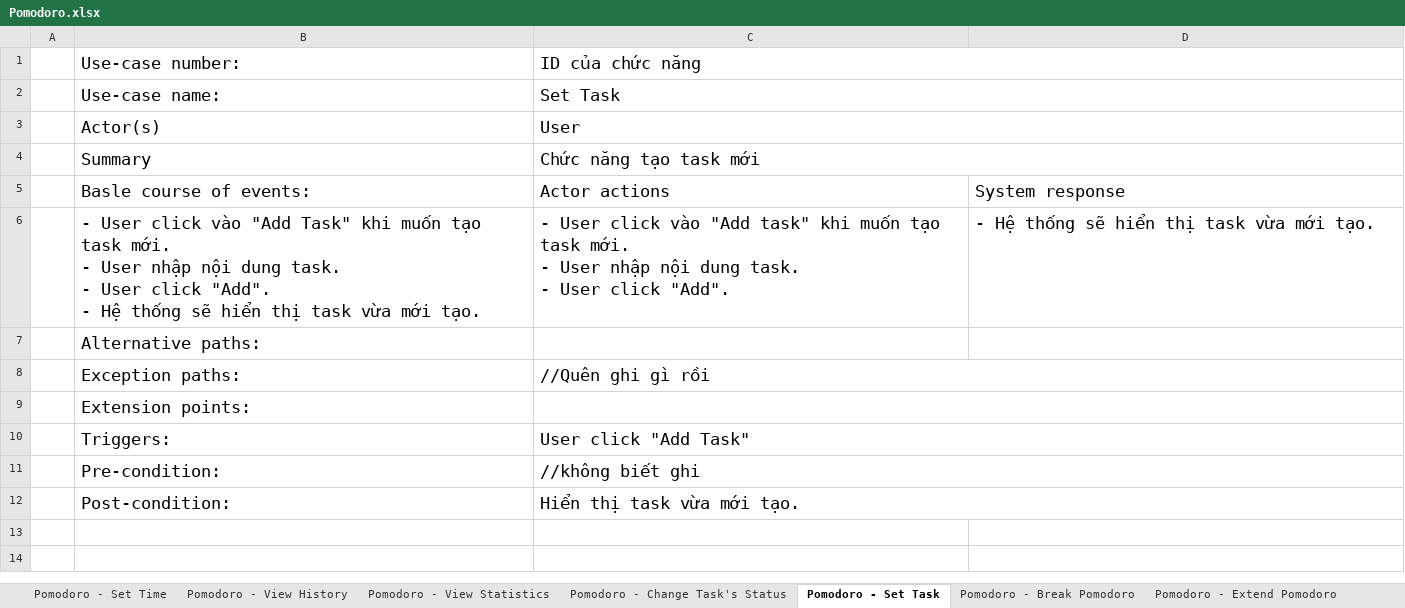
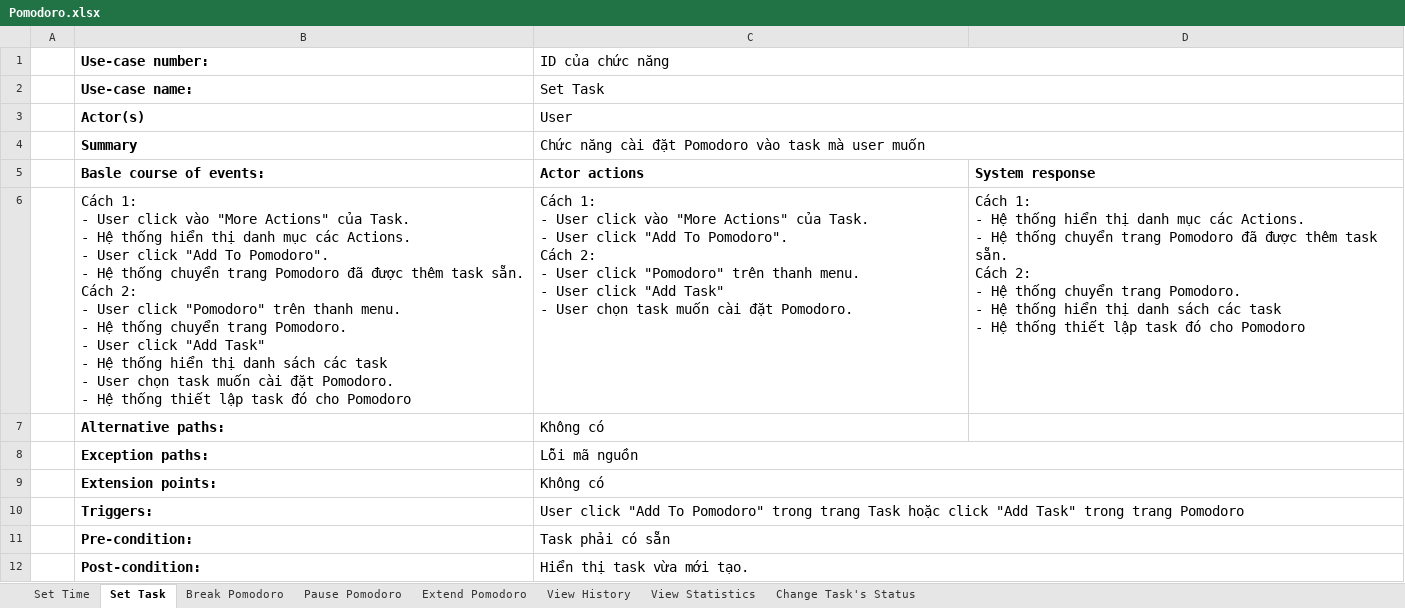
Before and after one commit to Merevoli-DatLuu/To-Do-App, an Excel workbook: ToDoApp-Doc/Document/Diagram/UseCase/Pomodoro/Pomodoro.xlsx, sheet Set Task, drawn as a sheet; values as stored, in another font and other column widths than the file's, no borders; charts and pictures not drawn; removed rows and columns are numbered as before the commit, all else as after; ↵ is a line break in a cell; the diff names each change by its address in the sheet, - before the commit and + after, or states it on an @@ line.

Commit message:
[Modified] : Modified Pomodoro Specification

```diff
--- a/ToDoApp-Doc/Document/Diagram/UseCase/Pomodoro/Pomodoro.xlsx (sheet Set Task)
+++ b/ToDoApp-Doc/Document/Diagram/UseCase/Pomodoro/Pomodoro.xlsx (sheet Set Task)
-sheet tab: Pomodoro - Set Time
+sheet tab: Set Time
-sheet tab: Pomodoro - View History
+sheet tab: View History
-sheet tab: Pomodoro - View Statistics
+sheet tab: View Statistics
-sheet tab: Pomodoro - Change Task's Status
+sheet tab: Change Task's Status
-sheet tab: Pomodoro - Set Task
+sheet tab: Set Task
-sheet tab: Pomodoro - Break Pomodoro
+sheet tab: Break Pomodoro
-sheet tab: Pomodoro - Extend Pomodoro
+sheet tab: Extend Pomodoro
@@ sheet tab order changed: Set Time | Set Task | Break Pomodoro | Pause Pomodoro | Extend Pomodoro | View History | View Statistics | Change Task's Status @@
-B1:B4 bold: off
+B1:B4 bold: on
@@ B1:C4 text size: smaller @@
-C4 (ID của chức năng): Chức năng tạo task mới
+C4 (ID của chức năng): Chức năng cài đặt Pomodoro vào task mà user muốn
-B5:D5 bold: off
+B5:D5 bold: on, text size: smaller
-row 6:  | - User click vào "Add Task" khi muốn tạo task mới. ↵ - User nhập nội dung task. ↵ - User click "Add". ↵ - Hệ thống sẽ hiển thị task vừa mới tạo. | - User click vào "Add task" khi muốn tạo task mới. ↵ - User nhập nội dung task. ↵ - User click "Add". | - Hệ thống sẽ hiển thị task vừa mới tạo.
+row 6:  | Cách 1: ↵ - User click vào "More Actions" của Task. ↵ - Hệ thống hiển thị danh mục các Actions. ↵ - User click "Add To Pomodoro". ↵ - Hệ thống chuyển trang Pomodoro đã được thêm task sẵn. ↵ Cách 2: ↵ - User click "Pomodoro" trên thanh menu. ↵ - Hệ thống chuyển trang Pomodoro. ↵ - User click "Add Task" ↵ - Hệ thống hiển thị danh sách các task ↵ - User chọn task muốn cài đặt Pomodoro. ↵ - Hệ thống thiết lập task đó cho Pomodoro | Cách 1: ↵ - User click vào "More Actions" của Task. ↵ - User click "Add To Pomodoro". ↵ Cách 2: ↵ - User click "Pomodoro" trên thanh menu. ↵ - User click "Add Task" ↵ - User chọn task muốn cài đặt Pomodoro. | Cách 1: ↵ - Hệ thống hiển thị danh mục các Actions. ↵ - Hệ thống chuyển trang Pomodoro đã được thêm task sẵn. ↵ Cách 2: ↵ - Hệ thống chuyển trang Pomodoro. ↵ - Hệ thống hiển thị danh sách các task ↵ - Hệ thống thiết lập task đó cho Pomodoro
-B7:B12 bold: off
+B7:B12 bold: on
@@ B7 text size: smaller @@
-C7 (ID của chức năng): (empty)
+C7 (ID của chức năng): Không có
@@ B8:C8 text size: smaller @@
-C8 (ID của chức năng): //Quên ghi gì rồi
+C8 (ID của chức năng): Lỗi mã nguồn
@@ B9 text size: smaller @@
-C9 (ID của chức năng): (empty)
+C9 (ID của chức năng): Không có
@@ B10:C12 text size: smaller @@
-C10 (ID của chức năng): …click "Add Task"
+C10 (ID của chức năng): …click "Add To Pomodoro" trong trang Task hoặc click "Add Task" trong trang Pomodoro
-C11 (ID của chức năng): //không biết ghi
+C11 (ID của chức năng): Task phải có sẵn
```
Also changed, not shown: sheet Pause Pomodoro, sheet Set Time, sheet Extend Pomodoro, sheet Change Task's Status, sheet Break Pomodoro, sheet View History, 1 more sheet, other sheet tabs, hidden cells, charts or pictures.
